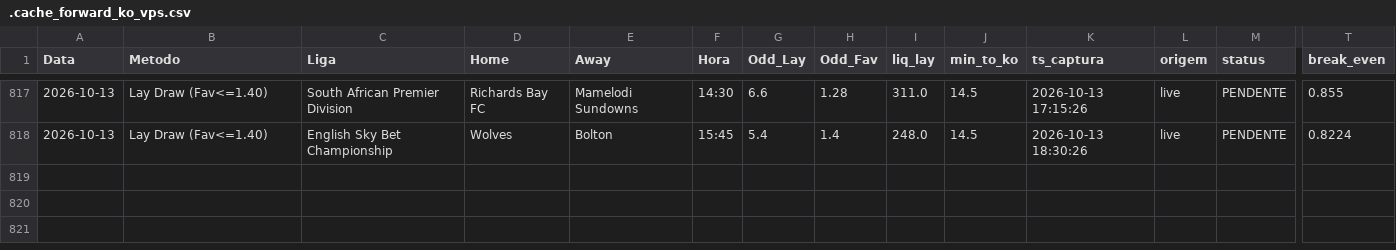
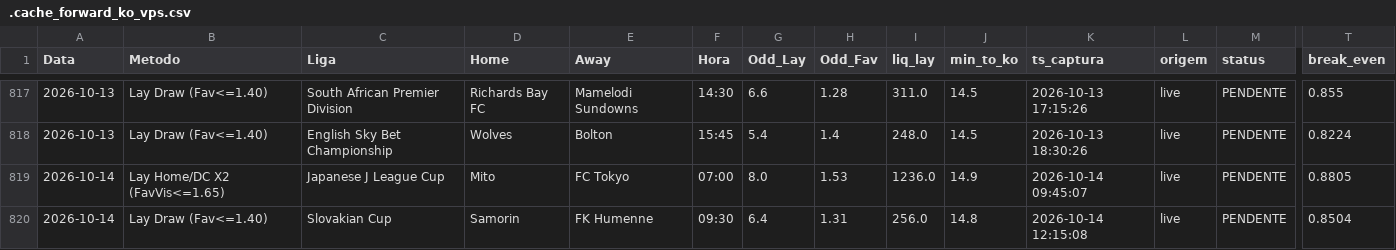
Before and after one commit to rpthiago/ARKAD_PROD, a CSV file: metodos_aprovados/.cache_forward_ko_vps.csv, drawn as a sheet; only a part is shown, gaps mark what is left out; rows hold the shown columns only; the diff names each change by its address in the sheet, - before the commit and + after, or states it on an @@ line.

```diff
--- a/metodos_aprovados/.cache_forward_ko_vps.csv
+++ b/metodos_aprovados/.cache_forward_ko_vps.csv
+row 819: 2026-10-14 | Lay Home/DC X2 (FavVis<=1.65) | Japanese J League Cup | Mito | FC Tokyo | 07:00 | 8.0 | 1.53 | 1236.0 | 14.9 | 2026-10-14 09:45:07 | live | PENDENTE | 0.8805
+row 820: 2026-10-14 | Lay Draw (Fav<=1.40) | Slovakian Cup | Samorin | FK Humenne | 09:30 | 6.4 | 1.31 | 256.0 | 14.8 | 2026-10-14 12:15:08 | live | PENDENTE | 0.8504
```
Also changed, not shown: metodos_aprovados/forward_ko_ledger.csv, metodos_aprovados/placares_ft.csv, 3 other files.
